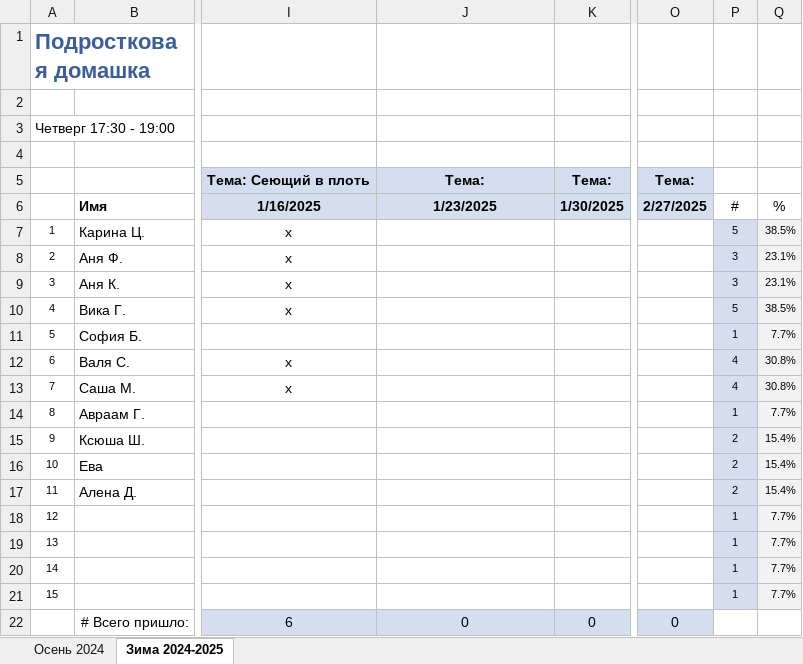
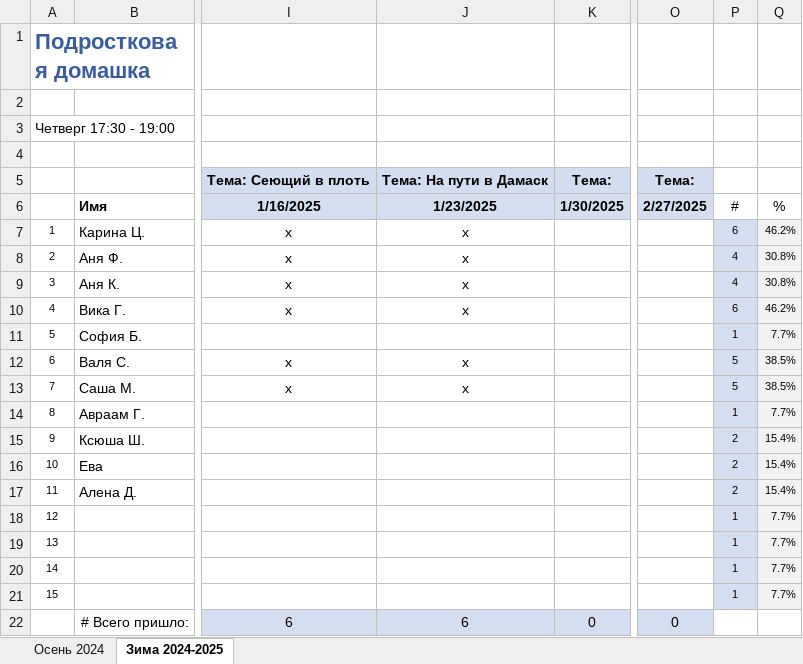
Before and after one commit to church-vn/home_group, an Excel workbook: attendance-record.xlsx, sheet Зима 2024-2025, drawn as a sheet; only a part is shown, gaps mark what is left out; values as stored, in another font and other column widths than the file's, no borders; the diff names each change by its address in the sheet, - before the commit and + after, or states it on an @@ line.

```diff
--- a/attendance-record.xlsx (sheet Зима 2024-2025)
+++ b/attendance-record.xlsx (sheet Зима 2024-2025)
-J5: Тема:
+J5: Тема: На пути в Дамаск
-J7:J10: (empty)
+J7:J10: x
-P7: 5
+P7: 6
-Q7: 38.5%
+Q7: 46.2%
-P8:P9: 3
+P8:P9: 4
-Q8:Q9: 23.1%
+Q8:Q9: 30.8%
-P10: 5
+P10: 6
-Q10: 38.5%
+Q10: 46.2%
-J12:J13: (empty)
+J12:J13: x
-P12:P13: 4
+P12:P13: 5
-Q12:Q13: 30.8%
+Q12:Q13: 38.5%
-J22: 0
+J22: 6
```
Also changed, not shown: 3 other files.
